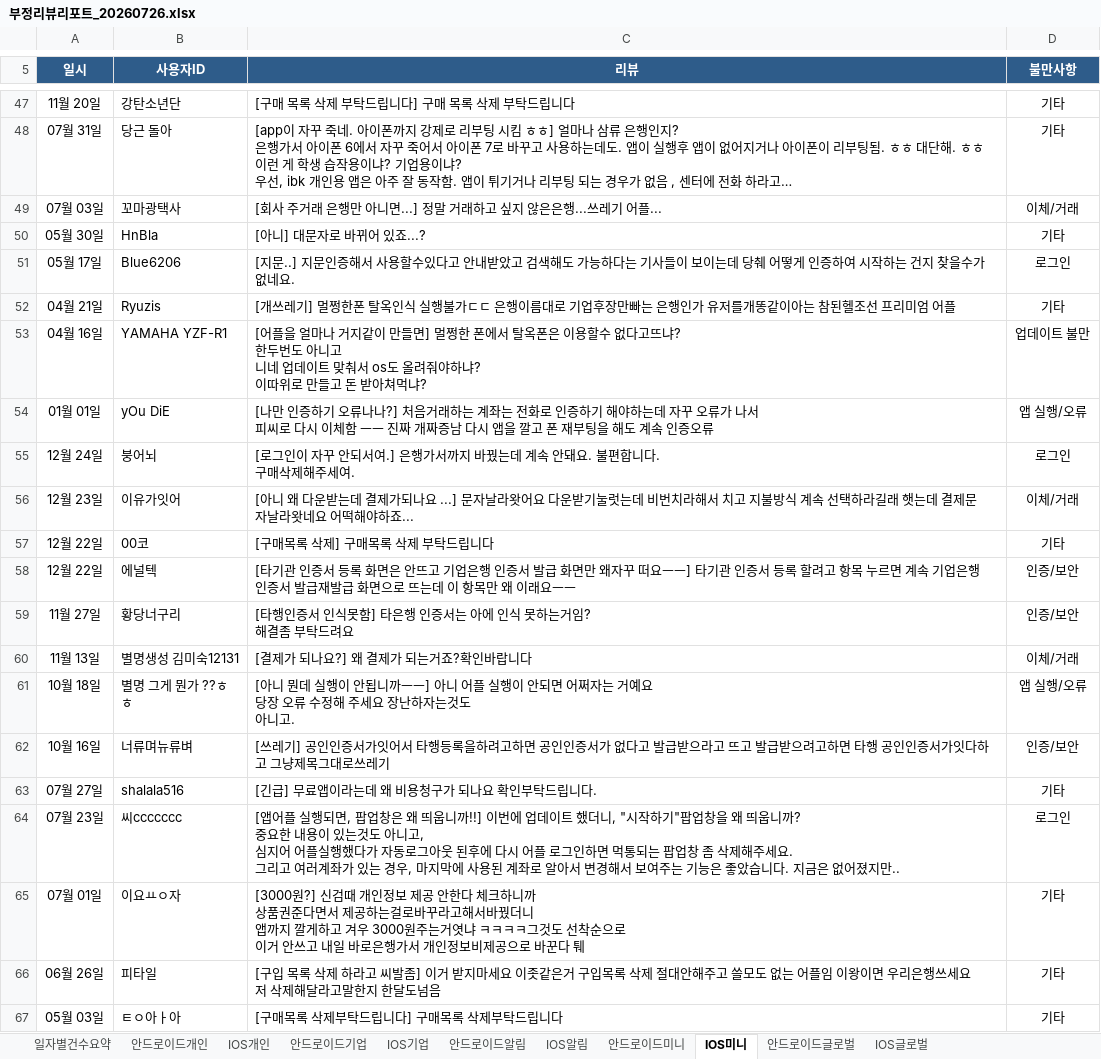
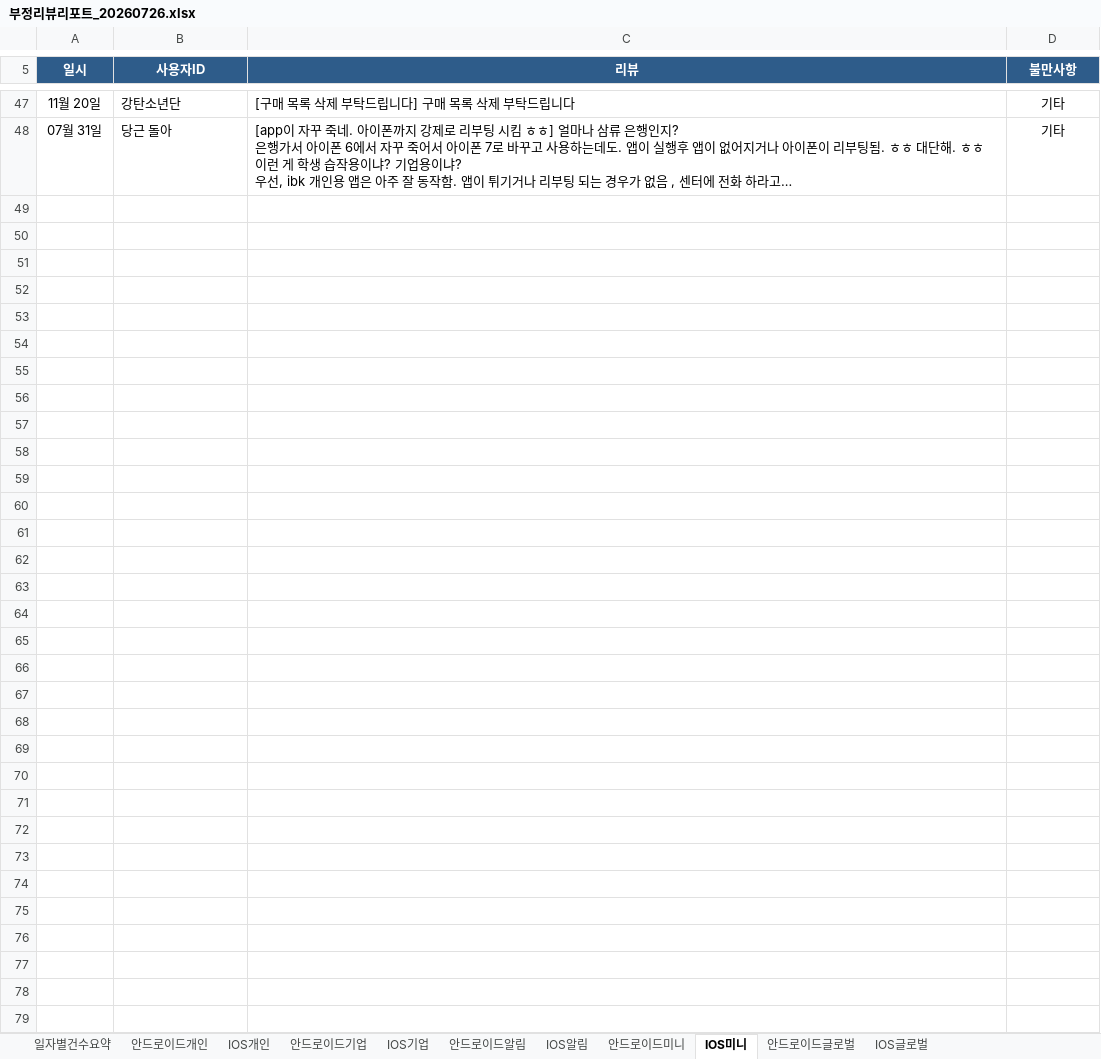
Before and after one commit to Hi-Hub/ibk_review_monitor, an Excel workbook: reports/부정리뷰리포트_20260726.xlsx, sheet IOS미니, drawn as a sheet; only a part is shown, gaps mark what is left out; long unchanged cells end in …; values as stored, in another font and other column widths than the file's, no borders; ↵ is a line break in a cell; the diff covers the shown part only; the diff names each change by its address in the sheet, - before the commit and + after, or states it on an @@ line.

```diff
--- a/reports/부정리뷰리포트_20260726.xlsx (sheet IOS미니)
+++ b/reports/부정리뷰리포트_20260726.xlsx (sheet IOS미니)
-row 49: 07월 03일 | 꼬마광택사 | [회사 주거래 은행만 아니면...] 정말 거래하고 싶지 않은은행...쓰레기 어플... | 이체/거래
-row 50: 05월 30일 | HnBla | [아니] 대문자로 바뀌어 있죠...? | 기타
-row 51: 05월 17일 | Blue6206 | [지문..] 지문인증해서 사용할수있다고 안내받았고 검색해도 가능하다는 기사들이 보이는데 당췌 어떻게 인증하여 시작하는 건지 찾을수가 없네요. | 로그인
-row 52: 04월 21일 | Ryuzis | [개쓰레기] 멀쩡한폰 탈옥인식 실행불가ㄷㄷ 은행이름대로 기업후장만빠는 은행인가 유저를개똥같이아는 참된헬조선 프리미엄 어플 | 기타
-row 53: 04월 16일 | YAMAHA YZF-R1 | [어플을 얼마나 거지같이 만들면] 멀쩡한 폰에서 탈옥폰은 이용할수 없다고뜨냐? ↵ 한두번도 아니고 ↵ 니네 업데이트 맞춰서 os도 올려줘야하냐? ↵ 이따위로 만들고 돈 받아쳐먹냐? | 업데이트 불만
-row 54: 01월 01일 | yOu DiE | [나만 인증하기 오류나나?] 처음거래하는 계좌는 전화로 인증하기 해야하는데 자꾸 오류가 나서 ↵ 피씨로 다시 이체함 ㅡㅡ 진짜 개짜증남 다시 앱을 깔고 폰 재부팅을 해도 계속 인증오류 | 앱 실행/오류
-row 55: 12월 24일 | 붕어뇌 | [로그인이 자꾸 안되서여.] 은행가서까지 바꿨는데 계속 안돼요. 불편합니다. ↵ 구매삭제해주세여. | 로그인
-row 56: 12월 23일 | 이유가잇어 | [아니 왜 다운받는데 결제가되나요 ...] 문자날라왓어요 다운받기눌럿는데 비번치라해서 치고 지불방식 계속 선택하라길래 햇는데 결제문자날라왓네요 어떡해야하죠... | 이체/거래
-row 57: 12월 22일 | 00코 | [구매목록 삭제] 구매목록 삭제 부탁드립니다 | 기타
-row 58: 12월 22일 | 에널텍 | [타기관 인증서 등록 화면은 안뜨고 기업은행 인증서 발급 화면만 왜자꾸 떠요ㅡㅡ] 타기관 인증서 등록 할려고 항목 누르면 계속 기업은행 인증서 발급재발급 화면으로 뜨는데 이 항목만 왜 이래요ㅡㅡ | 인증/보안
-row 59: 11월 27일 | 황당너구리 | [타행인증서 인식못함] 타은행 인증서는 아에 인식 못하는거임? ↵ 해결좀 부탁드려요 | 인증/보안
-row 60: 11월 13일 | 별명생성 김미숙12131 | [결제가 되나요?] 왜 결제가 되는거죠?확인바랍니다 | 이체/거래
-row 61: 10월 18일 | 별명 그게 뭔가 ??ㅎㅎ | [아니 뭔데 실행이 안됩니까ㅡㅡ] 아니 어플 실행이 안되면 어쩌자는 거예요 ↵ 당장 오류 수정해 주세요 장난하자는것도 ↵ 아니고. | 앱 실행/오류
-row 62: 10월 16일 | 너류며뉴류벼 | [쓰레기] 공인인증서가잇어서 타행등록을하려고하면 공인인증서가 없다고 발급받으라고 뜨고 발급받으려고하면 타행 공인인증서가잇다하고 그냥제목그대로쓰레기 | 인증/보안
-row 63: 07월 27일 | shalala516 | [긴급] 무료앱이라는데 왜 비용청구가 되나요 확인부탁드립니다. | 기타
-row 64: 07월 23일 | 씨ccccccc | [앱어플 실행되면, 팝업창은 왜 띄웁니까!!] 이번에 업데이트 했더니, "시작하기"팝업창을 왜 띄웁니까? ↵ 중요한 내용이 있는것도 아니고, ↵ 심지어 어플실행했다가 자동로그아웃 된후에 다시 어플 로그인하면 먹통되는 팝업창 좀 삭제해주세요. ↵ 그리고 여러계좌가 있는 경우, 마지막에 사용된 계좌로 알아서 변경해서 보여주는 기능은 좋았습니다. 지금은 없어졌지만.. | 로그인
-row 65: 07월 01일 | 이요ㅛㅇ자 | [3000원?] 신검때 개인정보 제공 안한다 체크하니까 ↵ 상품권준다면서 제공하는걸로바꾸라고해서바꿨더니 ↵ 앱까지 깔게하고 겨우 3000원주는거엿냐 ㅋㅋㅋㅋ그것도 선착순으로 ↵ 이거 안쓰고 내일 바로은행가서 개인정보비제공으로 바꾼다 퉤 | 기타
-row 66: 06월 26일 | 피타일 | [구입 목록 삭제 하라고 씨발좀] 이거 받지마세요 이좃같은거 구입목록 삭제 절대안해주고 쓸모도 없는 어플임 이왕이면 우리은행쓰세요 저 삭제해달라고말한지 한달도넘음 | 기타
-row 67: 05월 03일 | ㅌㅇ아ㅏ아 | [구매목록 삭제부탁드립니다] 구매목록 삭제부탁드립니다 | 기타
```
Also changed, not shown: 14 removed rows and 1 edited cell elsewhere in this sheet, sheet 일자별건수요약, sheet IOS글로벌, sheet IOS개인, sheet 안드로이드개인, 4 other files.
